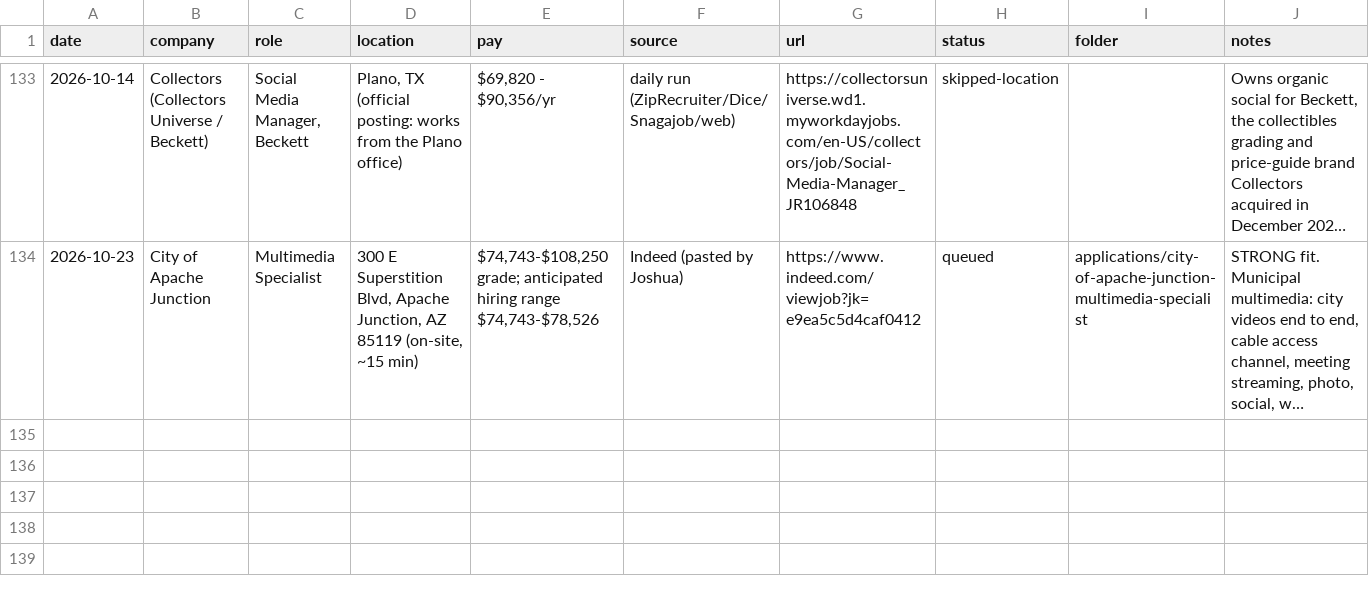
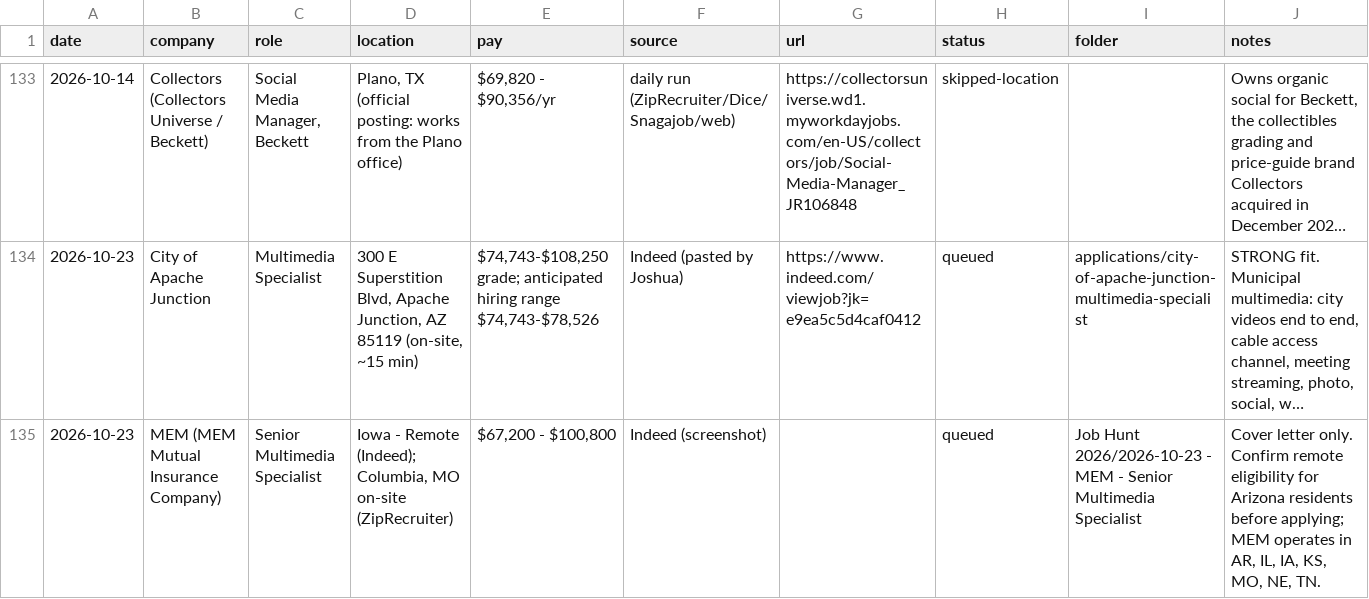
Before and after one commit to jchappellmedia/hydration-tracker, a CSV file: applications/_tracker.csv, drawn as a sheet; only a part is shown, gaps mark what is left out; long unchanged cells end in …; the diff names each change by its address in the sheet, - before the commit and + after, or states it on an @@ line.

```diff
--- a/applications/_tracker.csv
+++ b/applications/_tracker.csv
+row 135: 2026-10-23 | MEM (MEM Mutual Insurance Company) | Senior Multimedia Specialist | Iowa - Remote (Indeed); Columbia, MO on-site (ZipRecruiter) | $67,200 - $100,800 | Indeed (screenshot) |  | queued | Job Hunt 2026/2026-10-23 - MEM - Senior Multimedia Specialist | Cover letter only. Confirm remote eligibility for Arizona residents before applying; MEM operates in AR, IL, IA, KS, MO, NE, TN.
```
Also changed, not shown: Job Hunt 2026/_system/seen-jobs.csv, 4 other files.
